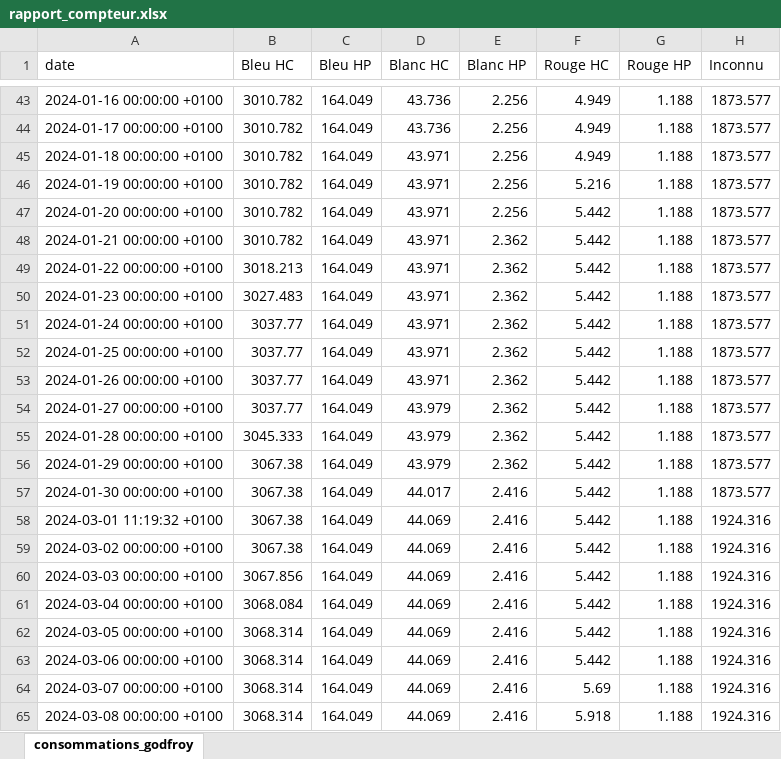
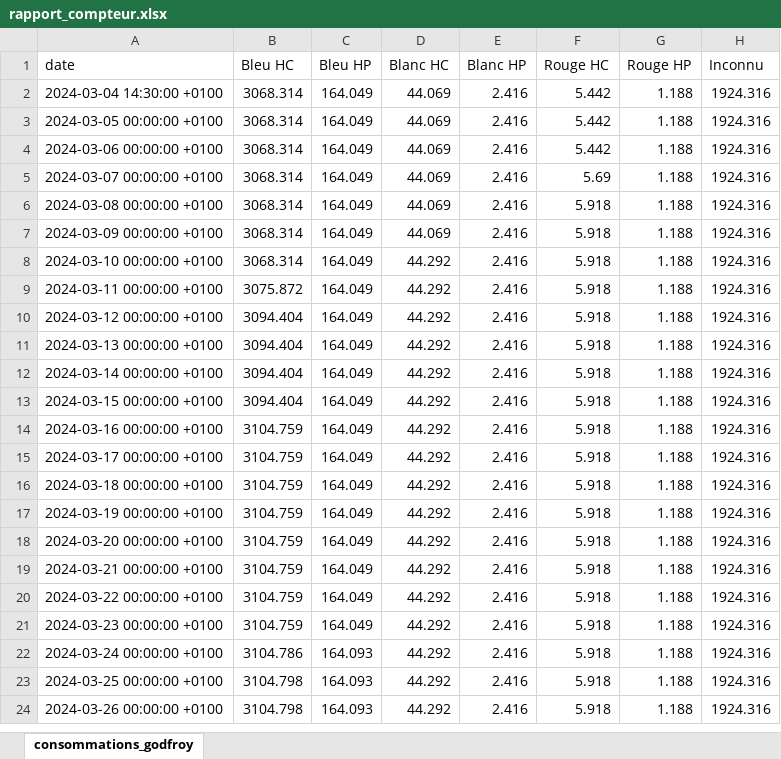
Before and after one commit to ConscritNeuneu/teleinfo, an Excel workbook: rapport_compteur.xlsx, sheet consommations_godfroy, drawn as a sheet; only a part is shown, gaps mark what is left out; the shorter side is filled out with more unchanged rows; values as stored, in another font and other column widths than the file's, no borders; removed rows and columns are numbered as before the commit, all else as after; the diff covers the shown part only; the diff names each change by its address in the sheet, - before the commit and + after, or states it on an @@ line.

```diff
--- a/rapport_compteur.xlsx (sheet consommations_godfroy)
+++ b/rapport_compteur.xlsx (sheet consommations_godfroy)
-row 43: 2024-01-16 00:00:00 +0100 | 3010.782 | 164.049 | 43.736 | 2.256 | 4.949 | 1.188 | 1873.577
-row 44: 2024-01-17 00:00:00 +0100 | 3010.782 | 164.049 | 43.736 | 2.256 | 4.949 | 1.188 | 1873.577
-row 45: 2024-01-18 00:00:00 +0100 | 3010.782 | 164.049 | 43.971 | 2.256 | 4.949 | 1.188 | 1873.577
-row 46: 2024-01-19 00:00:00 +0100 | 3010.782 | 164.049 | 43.971 | 2.256 | 5.216 | 1.188 | 1873.577
-row 47: 2024-01-20 00:00:00 +0100 | 3010.782 | 164.049 | 43.971 | 2.256 | 5.442 | 1.188 | 1873.577
-row 48: 2024-01-21 00:00:00 +0100 | 3010.782 | 164.049 | 43.971 | 2.362 | 5.442 | 1.188 | 1873.577
-row 49: 2024-01-22 00:00:00 +0100 | 3018.213 | 164.049 | 43.971 | 2.362 | 5.442 | 1.188 | 1873.577
-row 50: 2024-01-23 00:00:00 +0100 | 3027.483 | 164.049 | 43.971 | 2.362 | 5.442 | 1.188 | 1873.577
-row 51: 2024-01-24 00:00:00 +0100 | 3037.77 | 164.049 | 43.971 | 2.362 | 5.442 | 1.188 | 1873.577
-row 52: 2024-01-25 00:00:00 +0100 | 3037.77 | 164.049 | 43.971 | 2.362 | 5.442 | 1.188 | 1873.577
-row 53: 2024-01-26 00:00:00 +0100 | 3037.77 | 164.049 | 43.971 | 2.362 | 5.442 | 1.188 | 1873.577
-row 54: 2024-01-27 00:00:00 +0100 | 3037.77 | 164.049 | 43.979 | 2.362 | 5.442 | 1.188 | 1873.577
-row 55: 2024-01-28 00:00:00 +0100 | 3045.333 | 164.049 | 43.979 | 2.362 | 5.442 | 1.188 | 1873.577
-row 56: 2024-01-29 00:00:00 +0100 | 3067.38 | 164.049 | 43.979 | 2.362 | 5.442 | 1.188 | 1873.577
-row 57: 2024-01-30 00:00:00 +0100 | 3067.38 | 164.049 | 44.017 | 2.416 | 5.442 | 1.188 | 1873.577
-row 58: 2024-03-01 11:19:32 +0100 | 3067.38 | 164.049 | 44.069 | 2.416 | 5.442 | 1.188 | 1924.316
-row 59: 2024-03-02 00:00:00 +0100 | 3067.38 | 164.049 | 44.069 | 2.416 | 5.442 | 1.188 | 1924.316
-A2 (date): 2024-03-03 00:00:00 +0100
+A2 (date): 2024-03-04 14:30:00 +0100
-B2 (Bleu HC): 3067.856
+B2 (Bleu HC): 3068.314
-row 61: 2024-03-04 00:00:00 +0100 | 3068.084 | 164.049 | 44.069 | 2.416 | 5.442 | 1.188 | 1924.316
```
Also changed, not shown: 61 added rows, 41 removed rows and 1 edited cell elsewhere in this sheet, 3 other files.
